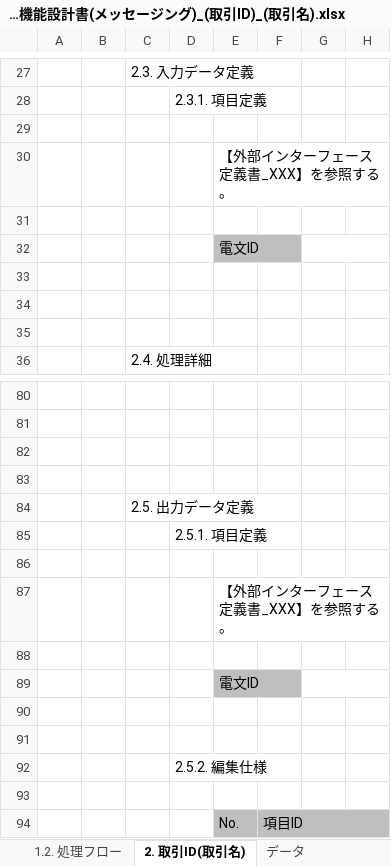
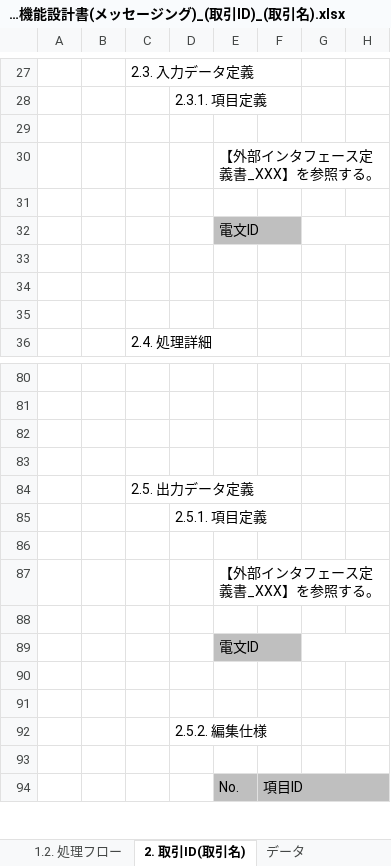
Before and after one commit to nablarch-development-standards/nablarch-development-standards, an Excel workbook: 030_設計ドキュメント/010_フォーマット/010_システム機能設計/システム機能設計書(メッセージング)_(取引ID)_(取引名).xlsx, sheet 2. 取引ID(取引名), drawn as a sheet; only a part is shown, gaps mark what is left out; values as stored, in another font and other column widths than the file's, no borders; the diff names each change by its address in the sheet, - before the commit and + after, or states it on an @@ line.

```diff
--- a/030_設計ドキュメント/010_フォーマット/010_システム機能設計/システム機能設計書(メッセージング)_(取引ID)_(取引名).xlsx (sheet 2. 取引ID(取引名))
+++ b/030_設計ドキュメント/010_フォーマット/010_システム機能設計/システム機能設計書(メッセージング)_(取引ID)_(取引名).xlsx (sheet 2. 取引ID(取引名))
-E30: 【外部インターフェース定義書_XXX】を参照する。
+E30: 【外部インタフェース定義書_XXX】を参照する。
-E87: 【外部インターフェース定義書_XXX】を参照する。
+E87: 【外部インタフェース定義書_XXX】を参照する。
```
Also changed, not shown: 030_設計ドキュメント/010_フォーマット/010_システム機能設計/システム機能設計書(画面)_(取引ID)_(取引名).xlsx, 030_設計ドキュメント/020_サンプル/010_システム機能設計/システム機能設計書(メッセージング)_同期応答_サンプル.xlsx, 3 other files.
